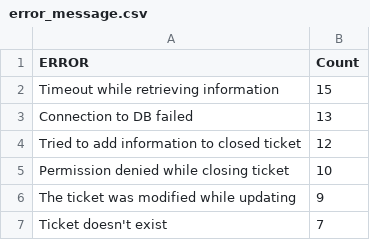
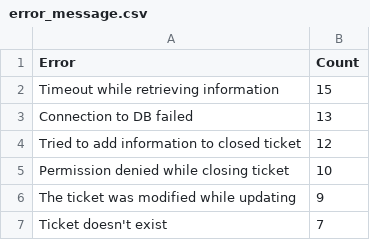
Before and after one commit to 007bsd/google_it_automation, a CSV file: c-2-final/error_message.csv, drawn as a sheet; the diff names each change by its address in the sheet, - before the commit and + after, or states it on an @@ line.

```diff
--- a/c-2-final/error_message.csv
+++ b/c-2-final/error_message.csv
-A1: ERROR
+A1: Error
```
Also changed, not shown: 7 other files.
